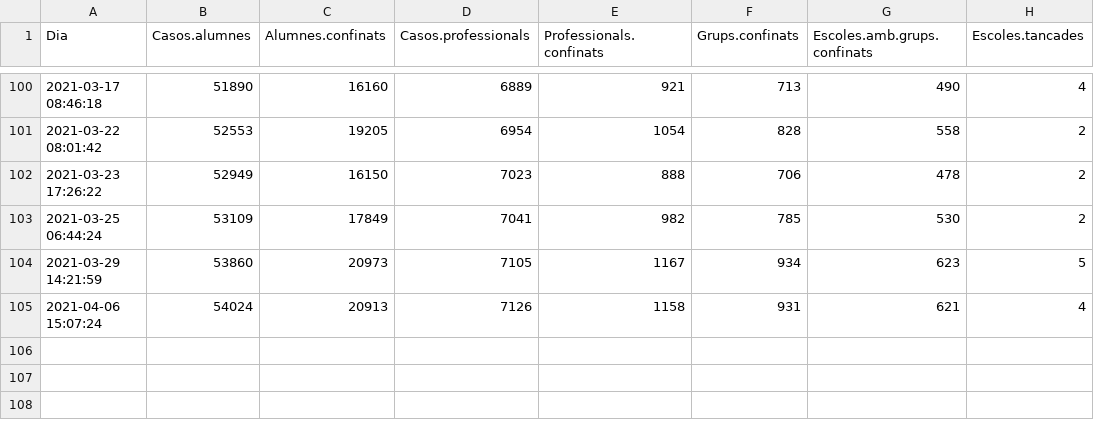
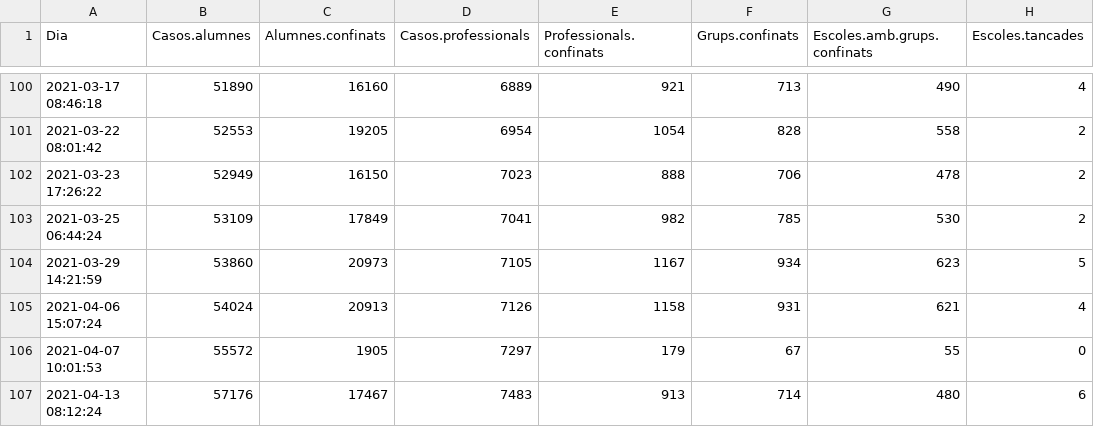
Before and after one commit to ecorreig/escoles, a CSV file: data/evo.csv, drawn as a sheet; only a part is shown, gaps mark what is left out; the diff names each change by its address in the sheet, - before the commit and + after, or states it on an @@ line.

Commit message:
new data

```diff
--- a/data/evo.csv
+++ b/data/evo.csv
+row 106: 2021-04-07 10:01:53 | 55572 | 1905 | 7297 | 179 | 67 | 55 | 0
+row 107: 2021-04-13 08:12:24 | 57176 | 17467 | 7483 | 913 | 714 | 480 | 6
```
